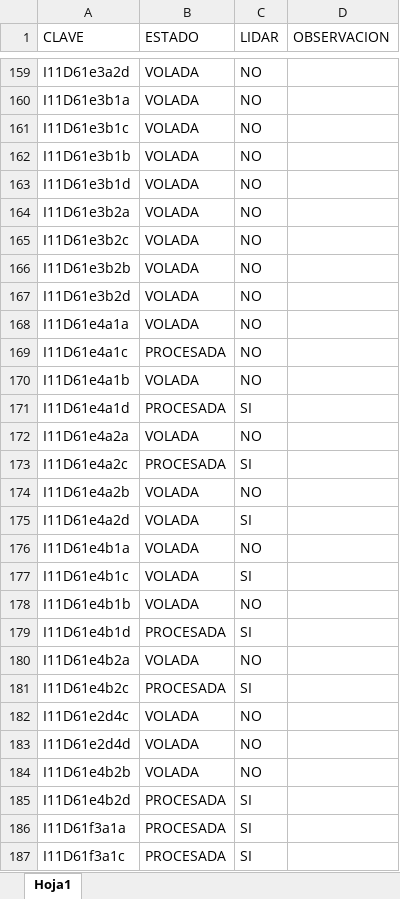
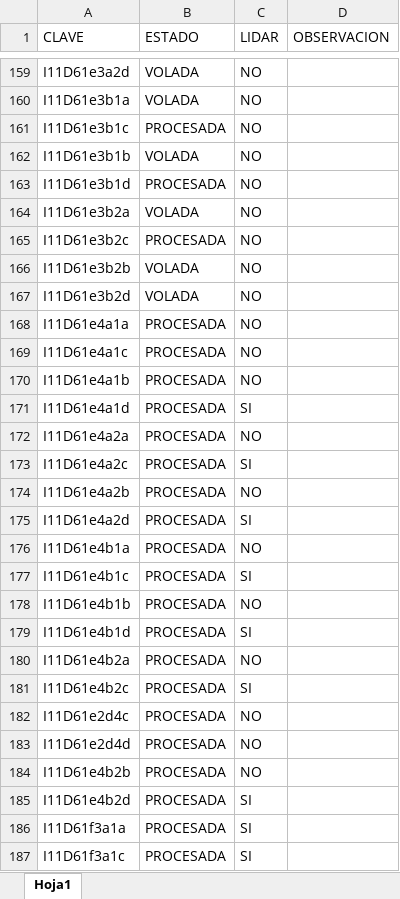
Before and after one commit to INYGEO/REPORTE, an Excel workbook: REPORTE.xlsx, sheet Hoja1, drawn as a sheet; only a part is shown, gaps mark what is left out; values as stored, in another font and other column widths than the file's, no cell formats; the diff covers the shown part only; the diff names each change by its address in the sheet, - before the commit and + after, or states it on an @@ line.

Commit message:
Add files via upload

```diff
--- a/REPORTE.xlsx (sheet Hoja1)
+++ b/REPORTE.xlsx (sheet Hoja1)
-B161 (ESTADO): VOLADA
+B161 (ESTADO): PROCESADA
-B163 (ESTADO): VOLADA
+B163 (ESTADO): PROCESADA
-B165 (ESTADO): VOLADA
+B165 (ESTADO): PROCESADA
-B168 (ESTADO): VOLADA
+B168 (ESTADO): PROCESADA
-B170 (ESTADO): VOLADA
+B170 (ESTADO): PROCESADA
-B172 (ESTADO): VOLADA
+B172 (ESTADO): PROCESADA
-B174:B178 (ESTADO): VOLADA
+B174:B178 (ESTADO): PROCESADA
-B180 (ESTADO): VOLADA
+B180 (ESTADO): PROCESADA
-B182:B184 (ESTADO): VOLADA
+B182:B184 (ESTADO): PROCESADA
```
Also changed, not shown: 23 edited cells elsewhere in this sheet, cell formats.
